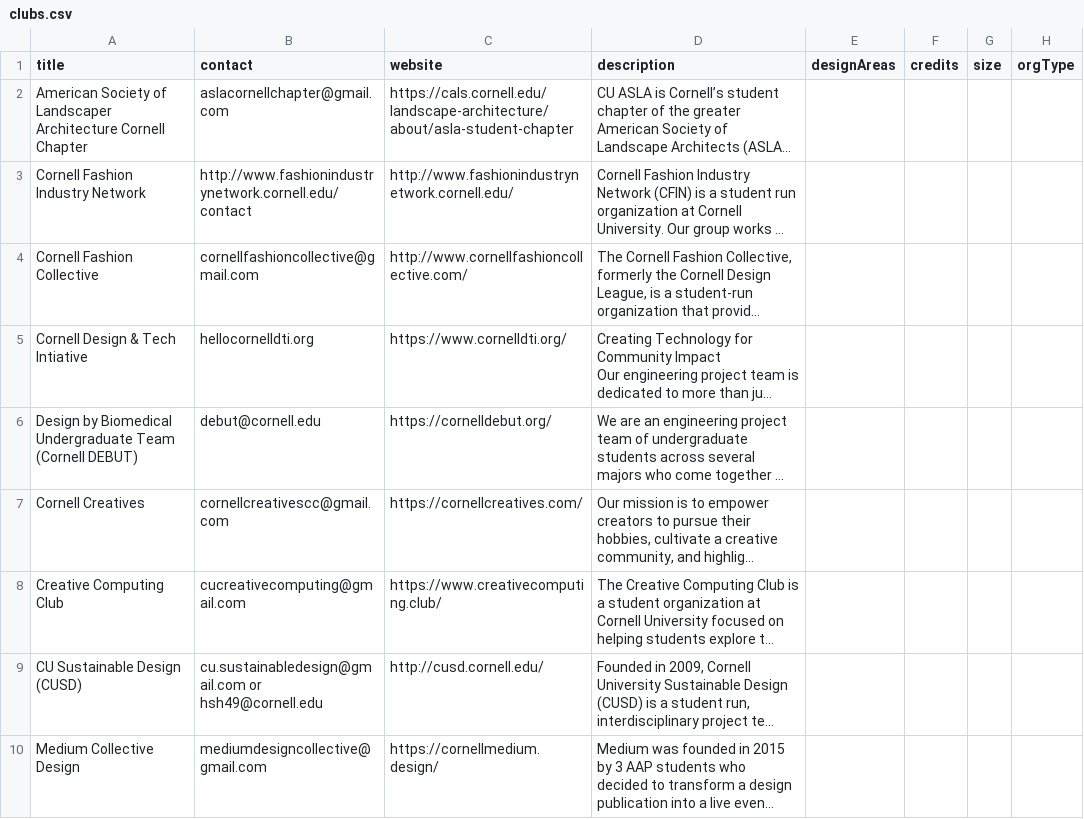
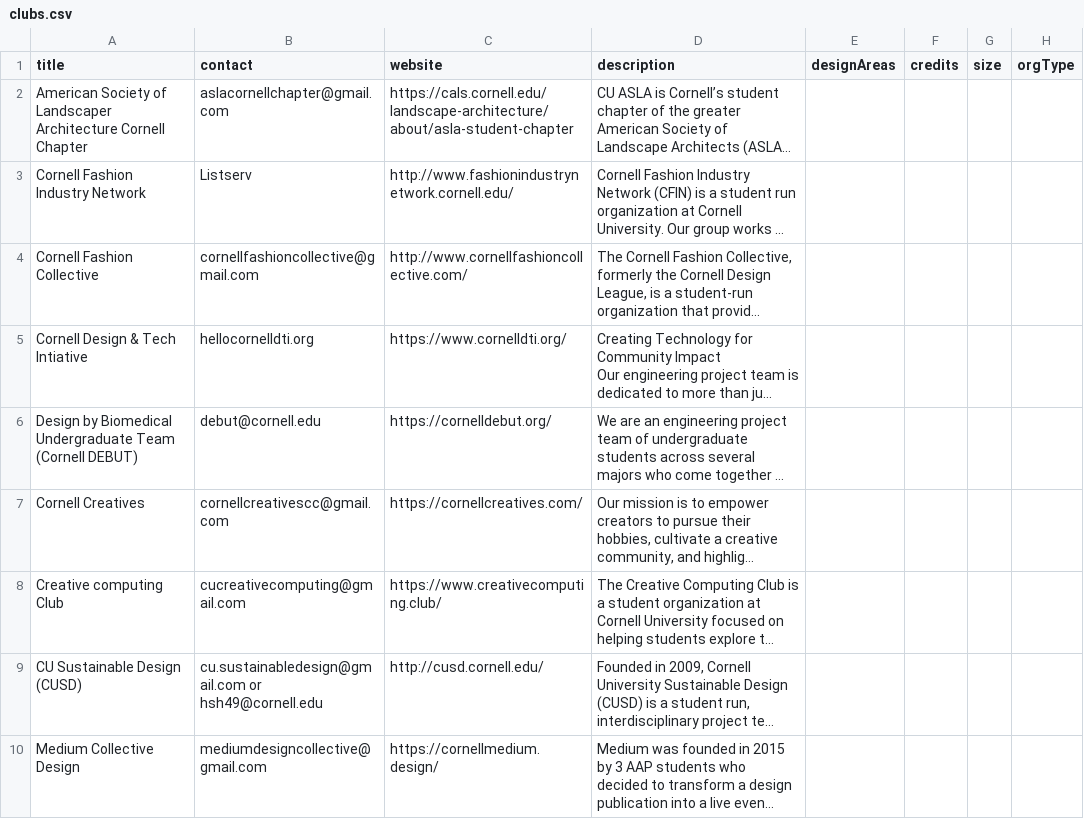
Before and after one commit to cornell-dti/DesignAtCornell, a CSV file: server/website_data_csv/clubs.csv, drawn as a sheet; only a part is shown; long unchanged cells end in …; the diff covers the shown part only; the diff names each change by its address in the sheet, - before the commit and + after, or states it on an @@ line.

Commit message:
added faculty import script and CSV data

```diff
--- a/server/website_data_csv/clubs.csv
+++ b/server/website_data_csv/clubs.csv
-B3 (contact): http://www.fashionindustrynetwork.cornell.edu/contact
+B3 (contact): Listserv
-A8 (title): Creative Computing Club
+A8 (title): Creative computing Club
```
Also changed, not shown: 10 added rows, 3 removed rows and 19 edited cells elsewhere in this file, 6 other files.
